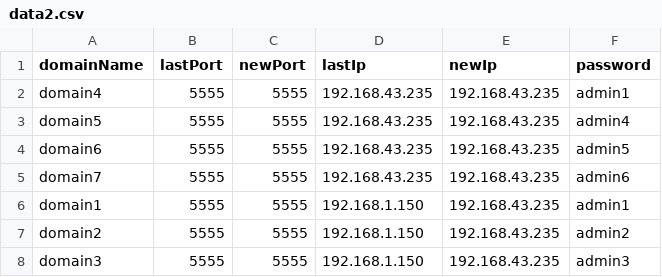
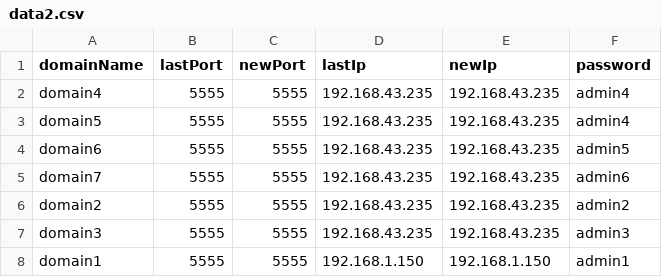
Before and after one commit to Youness-Harrizi/Dns-dynamique, a CSV file: DynamicDns/src/data2.csv, drawn as a sheet.

```diff
--- a/DynamicDns/src/data2.csv
+++ b/DynamicDns/src/data2.csv
@@ -1,3 +1,3 @@
 domainName,lastPort,newPort,lastIp,newIp,password
-domain4,5555,5555,192.168.43.235,192.168.43.235,admin1
+domain4,5555,5555,192.168.43.235,192.168.43.235,admin4
 domain5,5555,5555,192.168.43.235,192.168.43.235,admin4
@@ -5,4 +5,4 @@ domain6,5555,5555,192.168.43.235,192.168.43.235,admin5
 domain7,5555,5555,192.168.43.235,192.168.43.235,admin6
-domain1,5555,5555,192.168.1.150,192.168.43.235,admin1
-domain2,5555,5555,192.168.1.150,192.168.43.235,admin2
-domain3,5555,5555,192.168.1.150,192.168.43.235,admin3
+domain2,5555,5555,192.168.43.235,192.168.43.235,admin2
+domain3,5555,5555,192.168.43.235,192.168.43.235,admin3
+domain1,5555,5555,192.168.1.150,192.168.1.150,admin1
```
Also changed, not shown: DynamicDns/out/production/DynamicDns/data2.csv, DynamicDns/out/production/DynamicDns/myTempFile.csv, 11 other files.
